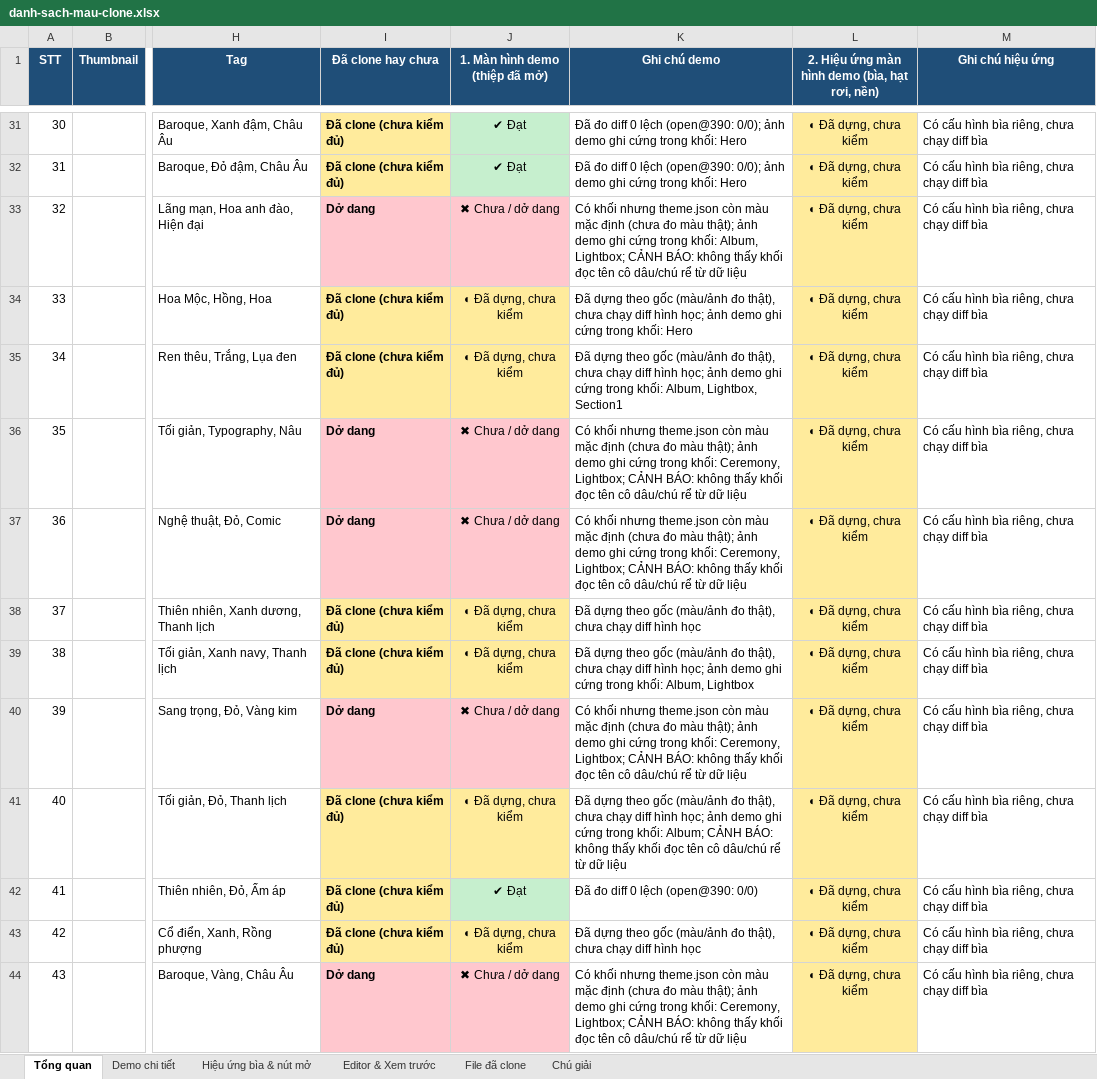
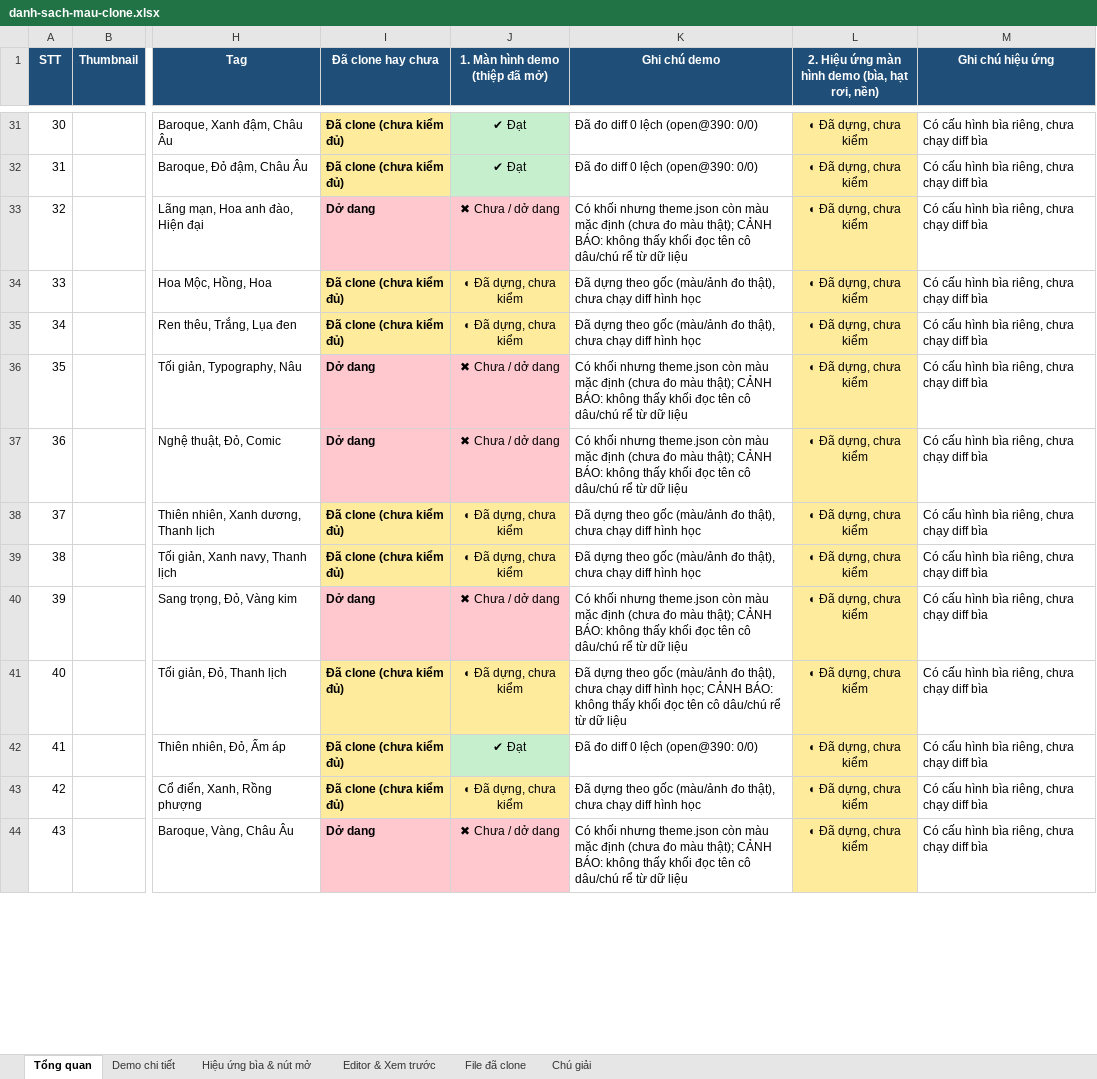
Before and after one commit to dautruongptit/MainCoupleStory, an Excel workbook: docs/exports/danh-sach-mau-clone.xlsx, sheet Tổng quan, drawn as a sheet; only a part is shown, gaps mark what is left out; values as stored, in another font and other column widths than the file's, no borders; charts and pictures not drawn; the diff covers the shown part only; the diff names each change by its address in the sheet, - before the commit and + after, or states it on an @@ line.

```diff
--- a/docs/exports/danh-sach-mau-clone.xlsx (sheet Tổng quan)
+++ b/docs/exports/danh-sach-mau-clone.xlsx (sheet Tổng quan)
-K31:K32 (Ghi chú demo): …lệch (open@390: 0/0); ảnh demo ghi cứng trong khối: Hero
+K31:K32 (Ghi chú demo): …lệch (open@390: 0/0)
-K33 (Ghi chú demo): …màu thật); ảnh demo ghi cứng trong khối: Album, Lightbox; CẢNH BÁO:…
+K33 (Ghi chú demo): …màu thật); CẢNH BÁO:…
-K34 (Ghi chú demo): …diff hình học; ảnh demo ghi cứng trong khối: Hero
+K34 (Ghi chú demo): …diff hình học
-K35 (Ghi chú demo): …diff hình học; ảnh demo ghi cứng trong khối: Album, Lightbox, Section1
+K35 (Ghi chú demo): …diff hình học
-K36:K37 (Ghi chú demo): …màu thật); ảnh demo ghi cứng trong khối: Ceremony, Lightbox; CẢNH BÁO:…
+K36:K37 (Ghi chú demo): …màu thật); CẢNH BÁO:…
-K39 (Ghi chú demo): …diff hình học; ảnh demo ghi cứng trong khối: Album, Lightbox
+K39 (Ghi chú demo): …diff hình học
-K40 (Ghi chú demo): …màu thật); ảnh demo ghi cứng trong khối: Ceremony, Lightbox; CẢNH BÁO:…
+K40 (Ghi chú demo): …màu thật); CẢNH BÁO:…
-K41 (Ghi chú demo): …hình học; ảnh demo ghi cứng trong khối: Album; CẢNH BÁO:…
+K41 (Ghi chú demo): …hình học; CẢNH BÁO:…
-K44 (Ghi chú demo): …màu thật); ảnh demo ghi cứng trong khối: Ceremony, Lightbox; CẢNH BÁO:…
+K44 (Ghi chú demo): …màu thật); CẢNH BÁO:…
```
Also changed, not shown: 60 edited cells elsewhere in this sheet, sheet File đã clone, sheet Demo chi tiết, sheet Chú giải, charts or pictures, 23 other files.
